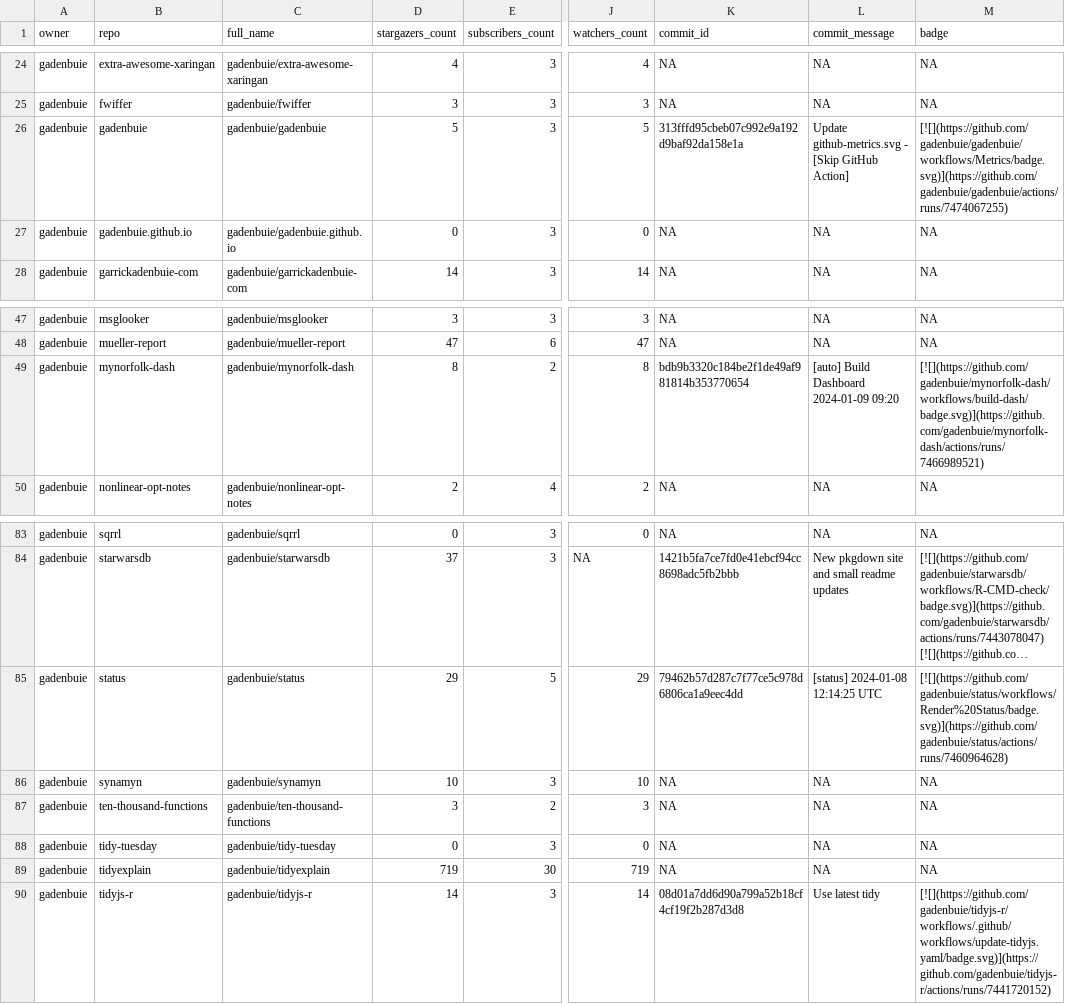
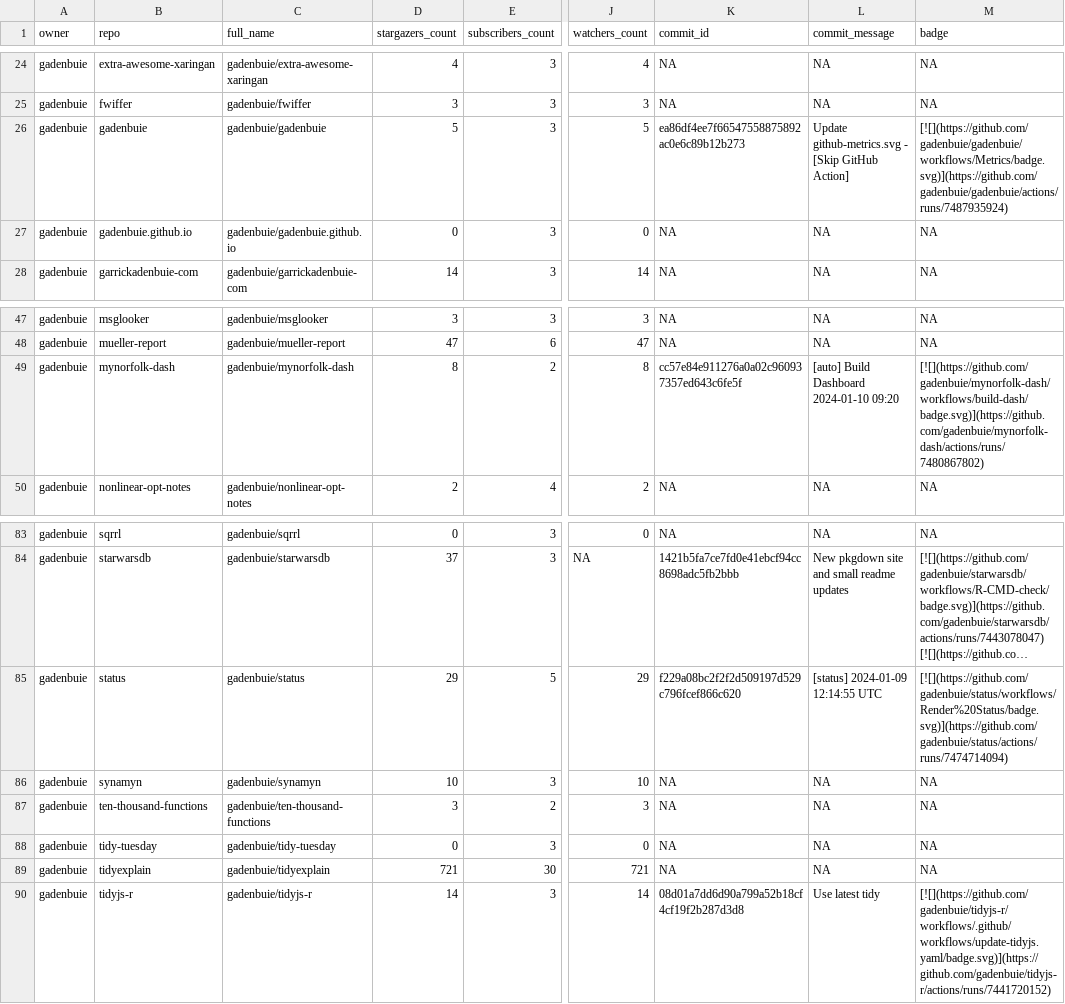
Before and after one commit to jimbrig/status, a CSV file: repos.csv, drawn as a sheet; only a part is shown, gaps mark what is left out; long unchanged cells end in …; the diff names each change by its address in the sheet, - before the commit and + after, or states it on an @@ line.

```diff
--- a/repos.csv
+++ b/repos.csv
-K26 (commit_id): 313fffd95cbeb07c992e9a192d9baf92da158e1a
+K26 (commit_id): ea86df4ee7f66547558875892ac0e6c89b12b273
-M26 (badge): [![](https://github.com/gadenbuie/gadenbuie/workflows/Metrics/badge.svg)](https://github.com/gadenbuie/gadenbuie/actions/runs/7474067255)
+M26 (badge): [![](https://github.com/gadenbuie/gadenbuie/workflows/Metrics/badge.svg)](https://github.com/gadenbuie/gadenbuie/actions/runs/7487935924)
-K49 (commit_id): bdb9b3320c184be2f1de49af981814b353770654
+K49 (commit_id): cc57e84e911276a0a02c960937357ed643c6fe5f
-L49 (commit_message): [auto] Build Dashboard 2024-01-09 09:20
+L49 (commit_message): [auto] Build Dashboard 2024-01-10 09:20
-M49 (badge): [![](https://github.com/gadenbuie/mynorfolk-dash/workflows/build-dash/badge.svg)](https://github.com/gadenbuie/mynorfolk-dash/actions/runs/7466989521)
+M49 (badge): [![](https://github.com/gadenbuie/mynorfolk-dash/workflows/build-dash/badge.svg)](https://github.com/gadenbuie/mynorfolk-dash/actions/runs/7480867802)
-K85 (commit_id): 79462b57d287c7f77ce5c978d6806ca1a9eec4dd
+K85 (commit_id): f229a08bc2f2f2d509197d529c796fcef866c620
-L85 (commit_message): [status] 2024-01-08 12:14:25 UTC
+L85 (commit_message): [status] 2024-01-09 12:14:55 UTC
-M85 (badge): [![](https://github.com/gadenbuie/status/workflows/Render%20Status/badge.svg)](https://github.com/gadenbuie/status/actions/runs/7460964628)
+M85 (badge): [![](https://github.com/gadenbuie/status/workflows/Render%20Status/badge.svg)](https://github.com/gadenbuie/status/actions/runs/7474714094)
-D89 (stargazers_count): 719
+D89 (stargazers_count): 721
-J89 (watchers_count): 719
+J89 (watchers_count): 721
```
Also changed, not shown: 2 other files.
